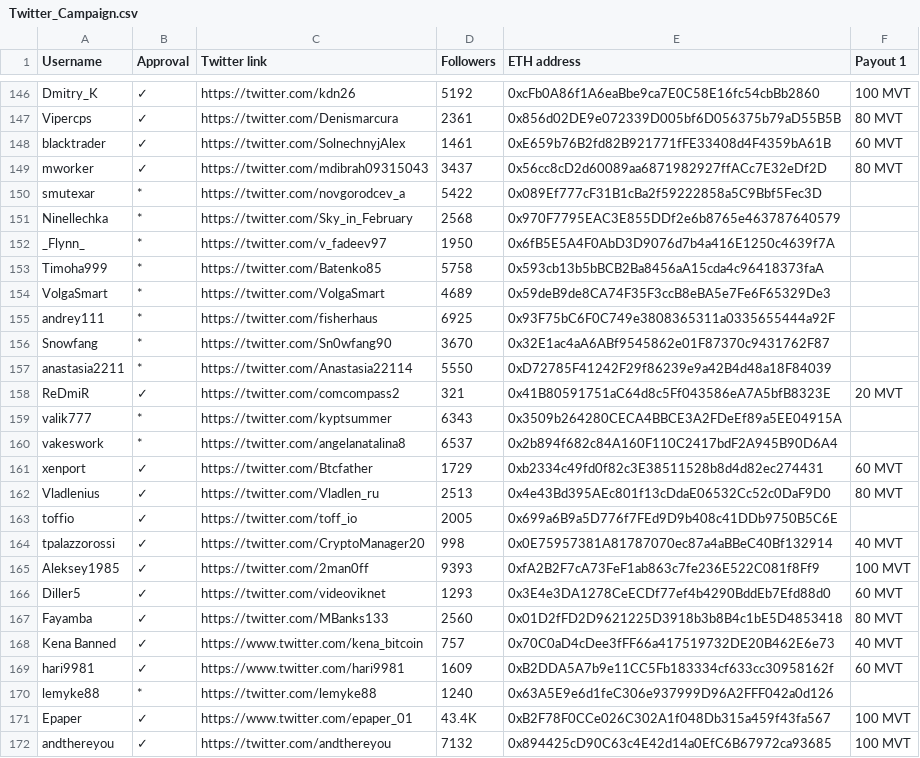
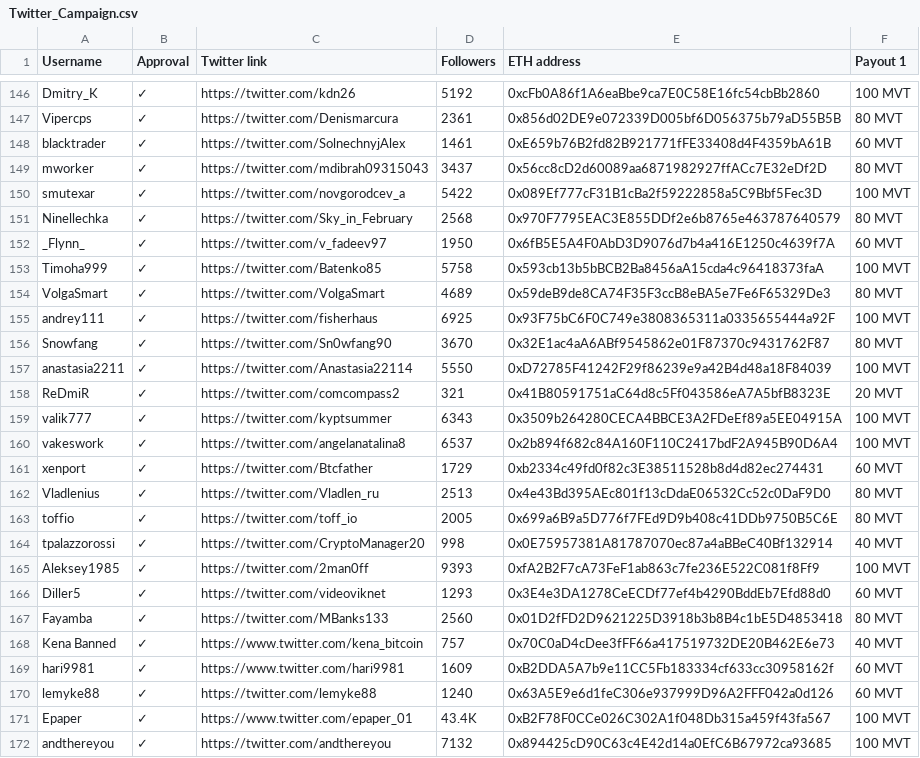
Before and after one commit to MovementDAO/Bounties, a CSV file: Twitter_Campaign.csv, drawn as a sheet; only a part is shown, gaps mark what is left out.

Commit message:
Update Twitter_Campaign.csv

```diff
--- a/Twitter_Campaign.csv
+++ b/Twitter_Campaign.csv
@@ -149,16 +149,16 @@ blacktrader,✓,https://twitter.com/SolnechnyjAlex,1461,0xE659b76B2fd82B921771fF
 mworker,✓,https://twitter.com/mdibrah09315043,3437,0x56cc8cD2d60089aa6871982927ffACc7E32eDf2D,80 MVT
-smutexar,*,https://twitter.com/novgorodcev_a,5422,0x089Ef777cF31B1cBa2f59222858a5C9Bbf5Fec3D,
-Ninellechka,*,https://twitter.com/Sky_in_February,2568,0x970F7795EAC3E855DDf2e6b8765e463787640579,
-_Flynn_,*,https://twitter.com/v_fadeev97,1950,0x6fB5E5A4F0AbD3D9076d7b4a416E1250c4639f7A,
-Timoha999,*,https://twitter.com/Batenko85,5758,0x593cb13b5bBCB2Ba8456aA15cda4c96418373faA,
-VolgaSmart,*,https://twitter.com/VolgaSmart,4689,0x59deB9de8CA74F35F3ccB8eBA5e7Fe6F65329De3,
-andrey111,*,https://twitter.com/fisherhaus,6925,0x93F75bC6F0C749e3808365311a0335655444a92F,
-Snowfang,*,https://twitter.com/Sn0wfang90,3670,0x32E1ac4aA6ABf9545862e01F87370c9431762F87,
-anastasia2211,*,https://twitter.com/Anastasia22114,5550,0xD72785F41242F29f86239e9a42B4d48a18F84039,
+smutexar,✓,https://twitter.com/novgorodcev_a,5422,0x089Ef777cF31B1cBa2f59222858a5C9Bbf5Fec3D,100 MVT
+Ninellechka,✓,https://twitter.com/Sky_in_February,2568,0x970F7795EAC3E855DDf2e6b8765e463787640579,80 MVT
+_Flynn_,✓,https://twitter.com/v_fadeev97,1950,0x6fB5E5A4F0AbD3D9076d7b4a416E1250c4639f7A,60 MVT
+Timoha999,✓,https://twitter.com/Batenko85,5758,0x593cb13b5bBCB2Ba8456aA15cda4c96418373faA,100 MVT
+VolgaSmart,✓,https://twitter.com/VolgaSmart,4689,0x59deB9de8CA74F35F3ccB8eBA5e7Fe6F65329De3,80 MVT
+andrey111,✓,https://twitter.com/fisherhaus,6925,0x93F75bC6F0C749e3808365311a0335655444a92F,100 MVT
+Snowfang,✓,https://twitter.com/Sn0wfang90,3670,0x32E1ac4aA6ABf9545862e01F87370c9431762F87,80 MVT
+anastasia2211,✓,https://twitter.com/Anastasia22114,5550,0xD72785F41242F29f86239e9a42B4d48a18F84039,100 MVT
 ReDmiR,✓,https://twitter.com/comcompass2,321,0x41B80591751aC64d8c5Ff043586eA7A5bfB8323E,20 MVT
-valik777,*,https://twitter.com/kyptsummer,6343,0x3509b264280CECA4BBCE3A2FDeEf89a5EE04915A,
-vakeswork,*,https://twitter.com/angelanatalina8,6537,0x2b894f682c84A160F110C2417bdF2A945B90D6A4,
+valik777,✓,https://twitter.com/kyptsummer,6343,0x3509b264280CECA4BBCE3A2FDeEf89a5EE04915A,100 MVT
+vakeswork,✓,https://twitter.com/angelanatalina8,6537,0x2b894f682c84A160F110C2417bdF2A945B90D6A4,100 MVT
 xenport,✓,https://twitter.com/Btcfather,1729,0xb2334c49fd0f82c3E38511528b8d4d82ec274431,60 MVT
 Vladlenius,✓,https://twitter.com/Vladlen_ru,2513,0x4e43Bd395AEc801f13cDdaE06532Cc52c0DaF9D0,80 MVT
-toffio,✓,https://twitter.com/toff_io,2005,0x699a6B9a5D776f7FEd9D9b408c41DDb9750B5C6E,
+toffio,✓,https://twitter.com/toff_io,2005,0x699a6B9a5D776f7FEd9D9b408c41DDb9750B5C6E,80 MVT
 tpalazzorossi,✓,https://twitter.com/CryptoManager20,998,0x0E75957381A81787070ec87a4aBBeC40Bf132914,40 MVT
@@ -169,3 +169,3 @@ Kena Banned,✓,https://www.twitter.com/kena_bitcoin,757,0x70C0aD4cDee3fFF66a417
 hari9981,✓,https://www.twitter.com/hari9981,1609,0xB2DDA5A7b9e11CC5Fb183334cf633cc30958162f,60 MVT
-lemyke88,*,https://twitter.com/lemyke88,1240,0x63A5E9e6d1feC306e937999D96A2FFF042a0d126,
+lemyke88,✓,https://twitter.com/lemyke88,1240,0x63A5E9e6d1feC306e937999D96A2FFF042a0d126,60 MVT
 Epaper,✓,https://www.twitter.com/epaper_01,43.4K,0xB2F78F0CCe026C302A1f048Db315a459f43fa567,100 MVT
```
